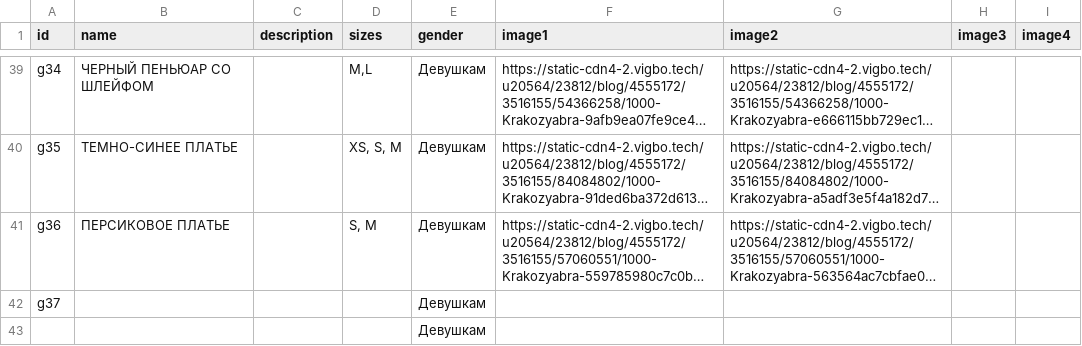
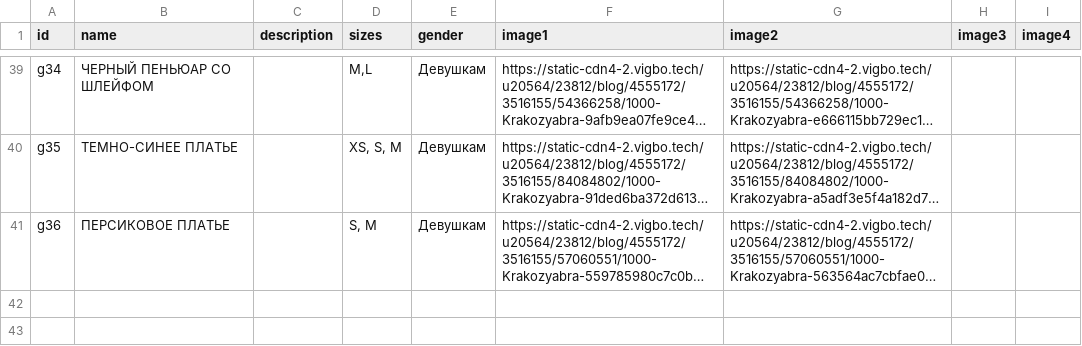
Before and after one commit to Jplanetd/Krakozabra, a CSV file: dresses2.csv, drawn as a sheet; only a part is shown, gaps mark what is left out; long unchanged cells end in …; the diff names each change by its address in the sheet, - before the commit and + after, or states it on an @@ line.

Commit message:
podpravil zapyatye

```diff
--- a/dresses2.csv
+++ b/dresses2.csv
-row 42: g37 |  |  |  | Девушкам
-row 43:  |  |  |  | Девушкам
```
